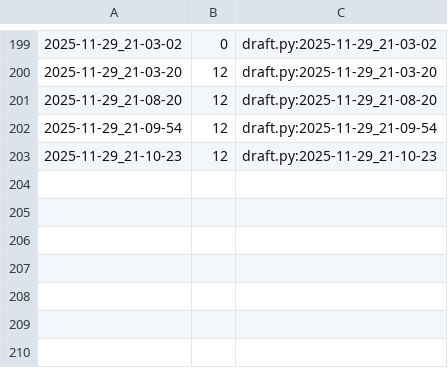
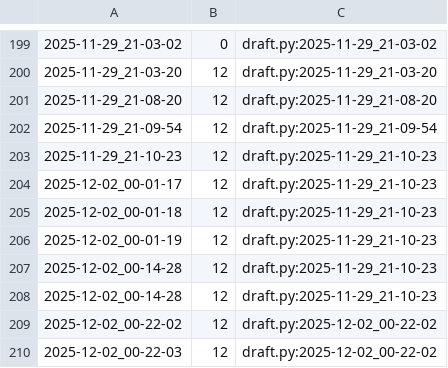
Before and after one commit to qxcode-course/poo-dd-cd-bloco-d-Agniyxx, a CSV file: tasks/.tko/track/poo@agenda/track.csv, drawn as a sheet; only a part is shown, gaps mark what is left out.

Commit message:
continuando a agenda nao acaba mais

```diff
--- a/tasks/.tko/track/poo@agenda/track.csv
+++ b/tasks/.tko/track/poo@agenda/track.csv
@@ -203 +203,8 @@
 2025-11-29_21-10-23,12,draft.py:2025-11-29_21-10-23
+2025-12-02_00-01-17,12,draft.py:2025-11-29_21-10-23
+2025-12-02_00-01-18,12,draft.py:2025-11-29_21-10-23
+2025-12-02_00-01-19,12,draft.py:2025-11-29_21-10-23
+2025-12-02_00-14-28,12,draft.py:2025-11-29_21-10-23
+2025-12-02_00-14-28,12,draft.py:2025-11-29_21-10-23
+2025-12-02_00-22-02,12,draft.py:2025-12-02_00-22-02
+2025-12-02_00-22-03,12,draft.py:2025-12-02_00-22-02
```
Also changed, not shown: 5 other files.
